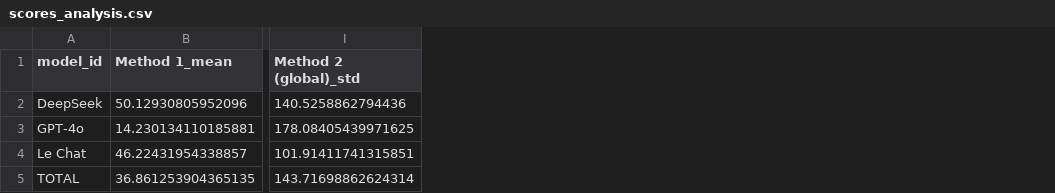
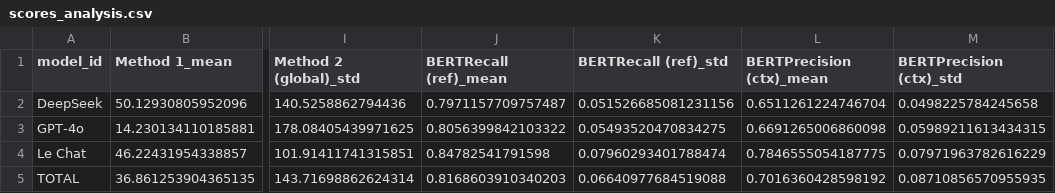
Before and after one commit to dieuantoine/aiter, a CSV file: data/analysis/results_analysis/scores_analysis.csv, drawn as a sheet; only a part is shown, gaps mark what is left out; the diff names each change by its address in the sheet, - before the commit and + after, or states it on an @@ line.

Commit message:
added bertscore to score analysis

```diff
--- a/data/analysis/results_analysis/scores_analysis.csv
+++ b/data/analysis/results_analysis/scores_analysis.csv
+column J (BERTRecall (ref)_mean), rows 2-5: 0.7971157709757487 | 0.8056399842103322 | 0.84782541791598 | 0.8168603910340203
+column K (BERTRecall (ref)_std), rows 2-5: 0.051526685081231156 | 0.05493520470834275 | 0.07960293401788474 | 0.06640977684519088
+column L (BERTPrecision (ctx)_mean), rows 2-5: 0.6511261224746704 | 0.6691265006860098 | 0.7846555054187775 | 0.7016360428598192
+column M (BERTPrecision (ctx)_std), rows 2-5: 0.0498225784245658 | 0.05989211613434315 | 0.07971963782616229 | 0.08710856570955935
```
Also changed, not shown: 2 other files.
